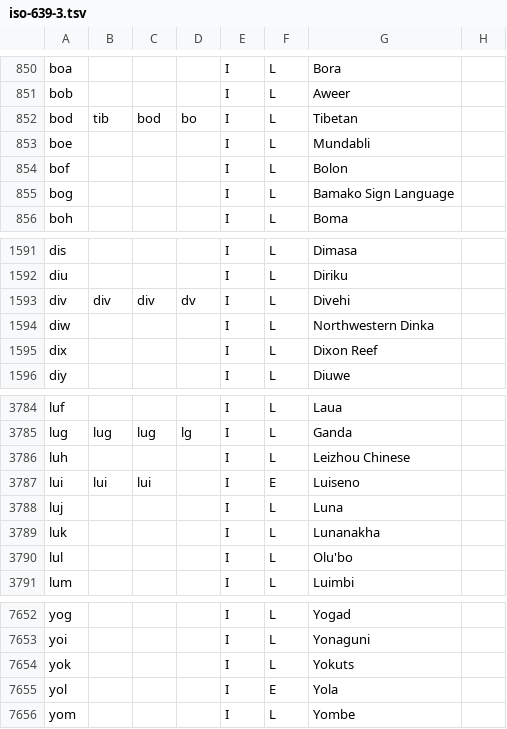
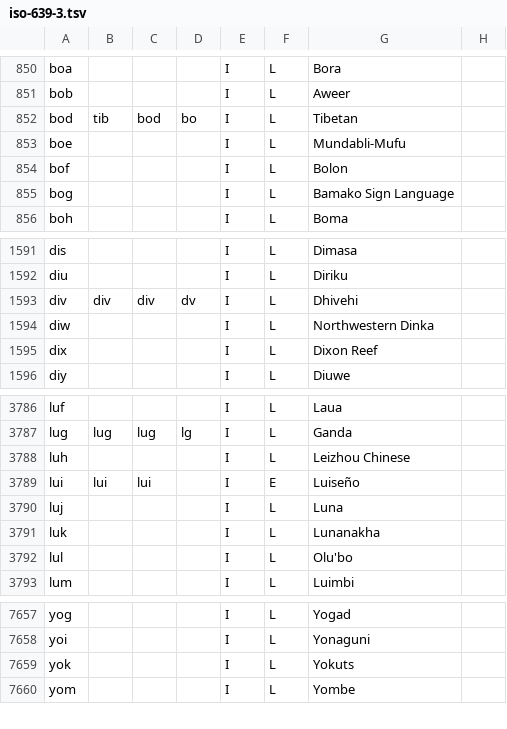
Before and after one commit to bbenno/languages, a TSV file: data/iso-639-3.tsv, drawn as a sheet; only a part is shown, gaps mark what is left out; the diff covers the shown part only.

```diff
--- a/data/iso-639-3.tsv
+++ b/data/iso-639-3.tsv
@@ -852,3 +852,3 @@ bob				I	L	Aweer
 bod	tib	bod	bo	I	L	Tibetan	
-boe				I	L	Mundabli	
+boe				I	L	Mundabli-Mufu	
 bof				I	L	Bolon	
@@ -1592,3 +1592,3 @@ dis				I	L	Dimasa
 diu				I	L	Diriku	
-div	div	div	dv	I	L	Divehi	
+div	div	div	dv	I	L	Dhivehi	
 diw				I	L	Northwestern Dinka	
@@ -3786,3 +3788,3 @@ lug	lug	lug	lg	I	L	Ganda
 luh				I	L	Leizhou Chinese	
-lui	lui	lui		I	E	Luiseno	
+lui	lui	lui		I	E	Luiseño	
 luj				I	L	Luna	
@@ -7654,3 +7659,2 @@ yoi				I	L	Yonaguni
 yok				I	L	Yokuts	
-yol				I	E	Yola	
 yom				I	L	Yombe	
```
Also changed, not shown: 5 added rows and 1 edited cell elsewhere in this file.
